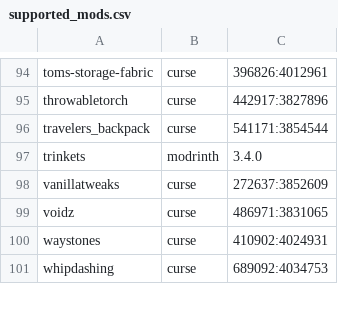
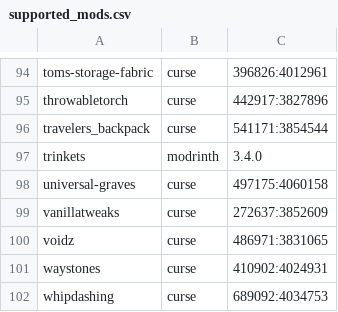
Before and after one commit to Crendgrim/DynamicCrosshairCompat, a CSV file: supported_mods.csv, drawn as a sheet; only a part is shown, gaps mark what is left out; the diff names each change by its address in the sheet, - before the commit and + after, or states it on an @@ line.

Commit message:
Add support for Universal Graves

```diff
--- a/supported_mods.csv
+++ b/supported_mods.csv
+row 98: universal-graves | curse | 497175:4060158
```
Also changed, not shown: 2 other files.
